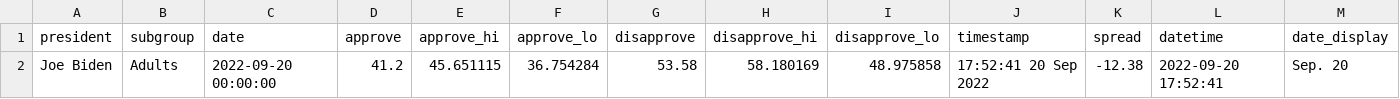
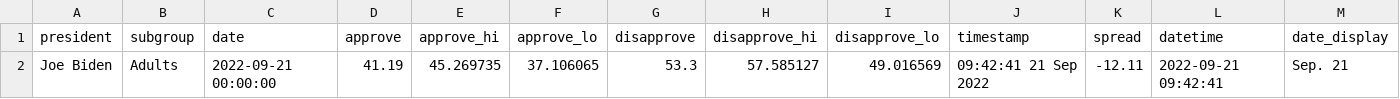
Before and after one commit to gridviz/biden-polls, a CSV file: data/processed/biden_approval_trend_538_latest_adults.csv, drawn as a sheet.

```diff
--- a/data/processed/biden_approval_trend_538_latest_adults.csv
+++ b/data/processed/biden_approval_trend_538_latest_adults.csv
@@ -1,2 +1,2 @@
 president,subgroup,date,approve,approve_hi,approve_lo,disapprove,disapprove_hi,disapprove_lo,timestamp,spread,datetime,date_display
-Joe Biden,Adults,2022-09-20 00:00:00,41.2,45.651115,36.754284,53.58,58.180169,48.975858,17:52:41 20 Sep 2022,-12.38,2022-09-20 17:52:41,Sep. 20
+Joe Biden,Adults,2022-09-21 00:00:00,41.19,45.269735,37.106065,53.3,57.585127,49.016569,09:42:41 21 Sep 2022,-12.11,2022-09-21 09:42:41,Sep. 21
```
Also changed, not shown: data/processed/biden_approval_trend_538_adults.csv, data/processed/biden_approval_trend_538_all_polls.csv, 3 other files.
